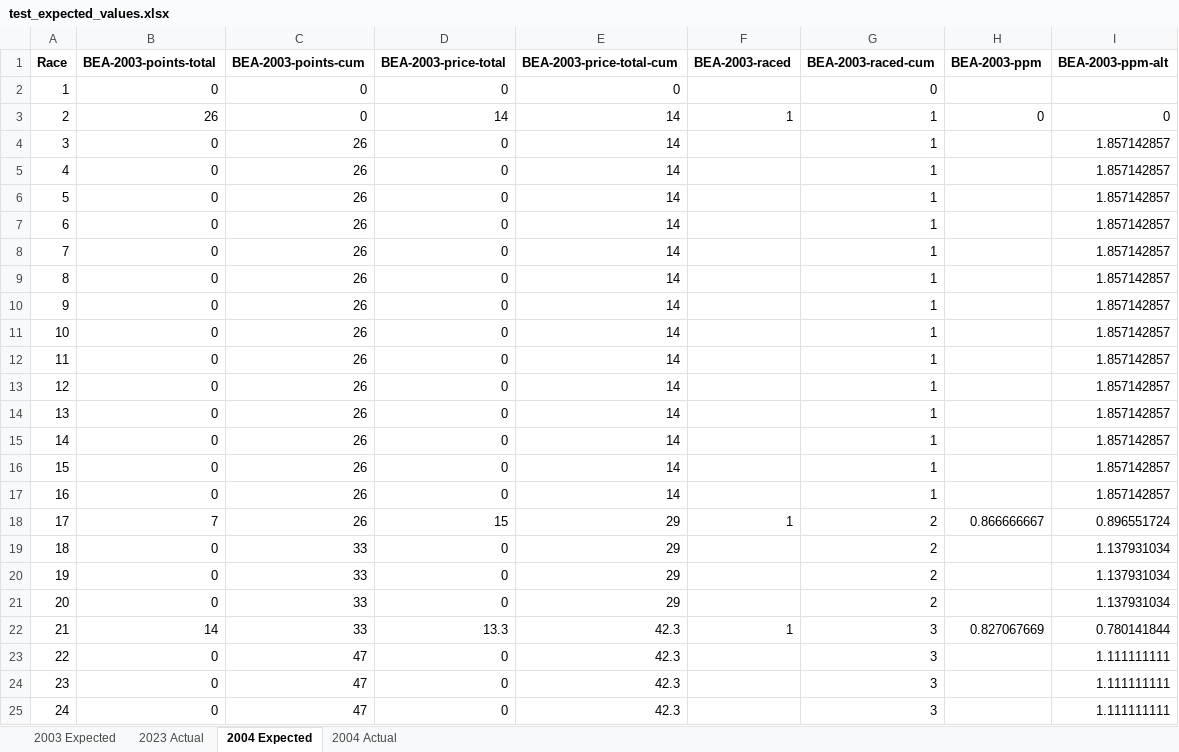
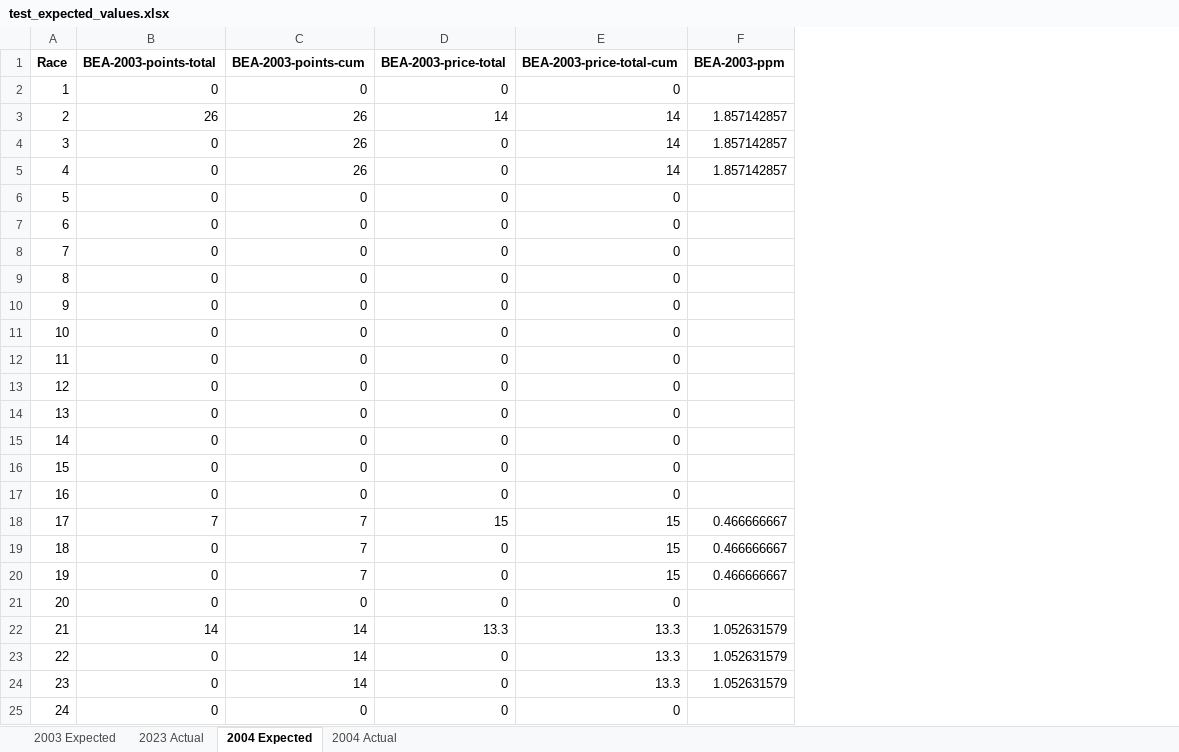
Before and after one commit to alexshepherd99/f1_fantasy, an Excel workbook: data/test_expected_values.xlsx, sheet 2004 Expected, drawn as a sheet; values as stored, in another font and other column widths than the file's, no borders; removed rows and columns are numbered as before the commit, all else as after; the diff names each change by its address in the sheet, - before the commit and + after, or states it on an @@ line.

Commit message:
Update test_expected_values.xlsx

```diff
--- a/data/test_expected_values.xlsx (sheet 2004 Expected)
+++ b/data/test_expected_values.xlsx (sheet 2004 Expected)
-column F (BEA-2003-raced), rows 3-22: 1 |  |  |  |  |  |  |  |  |  |  |  |  |  |  | 1 |  |  |  | 1
-column G (BEA-2003-raced-cum), rows 2-25: 0 | 1 | 1 | 1 | 1 | 1 | 1 | 1 | 1 | 1 | 1 | 1 | 1 | 1 | 1 | 1 | 2 | 2 | 2 | 2 | 3 | 3 | 3 | 3
-column I (BEA-2003-ppm-alt), rows 3-25: 0 | 1.857142857 | 1.857142857 | 1.857142857 | 1.857142857 | 1.857142857 | 1.857142857 | 1.857142857 | 1.857142857 | 1.857142857 | 1.857142857 | 1.857142857 | 1.857142857 | 1.857142857 | 1.857142857 | 0.896551724 | 1.137931034 | 1.137931034 | 1.137931034 | 0.780141844 | 1.111111111 | 1.111111111 | 1.111111111
-C3 (BEA-2003-points-cum): 0
+C3 (BEA-2003-points-cum): 26
-F3 (BEA-2003-ppm): 0
+F3 (BEA-2003-ppm): 1.857142857
-F4:F5 (BEA-2003-ppm): (empty)
+F4:F5 (BEA-2003-ppm): 1.857142857
-C6:C17 (BEA-2003-points-cum): 26
+C6:C17 (BEA-2003-points-cum): 0
-E6:E17 (BEA-2003-price-total-cum): 14
+E6:E17 (BEA-2003-price-total-cum): 0
-C18 (BEA-2003-points-cum): 26
+C18 (BEA-2003-points-cum): 7
-E18:E20 (BEA-2003-price-total-cum): 29
+E18:E20 (BEA-2003-price-total-cum): 15
-F18 (BEA-2003-ppm): 0.866666667
+F18 (BEA-2003-ppm): 0.466666667
-C19:C20 (BEA-2003-points-cum): 33
+C19:C20 (BEA-2003-points-cum): 7
-F19:F20 (BEA-2003-ppm): (empty)
+F19:F20 (BEA-2003-ppm): 0.466666667
-C21 (BEA-2003-points-cum): 33
+C21 (BEA-2003-points-cum): 0
-E21 (BEA-2003-price-total-cum): 29
+E21 (BEA-2003-price-total-cum): 0
-C22 (BEA-2003-points-cum): 33
+C22 (BEA-2003-points-cum): 14
-E22:E24 (BEA-2003-price-total-cum): 42.3
+E22:E24 (BEA-2003-price-total-cum): 13.3
-F22 (BEA-2003-ppm): 0.827067669
+F22 (BEA-2003-ppm): 1.052631579
-C23:C24 (BEA-2003-points-cum): 47
+C23:C24 (BEA-2003-points-cum): 14
-F23:F24 (BEA-2003-ppm): (empty)
+F23:F24 (BEA-2003-ppm): 1.052631579
-C25 (BEA-2003-points-cum): 47
+C25 (BEA-2003-points-cum): 0
-E25 (BEA-2003-price-total-cum): 42.3
+E25 (BEA-2003-price-total-cum): 0
```
Also changed, not shown: sheet 2003 Expected, formulas that keep their value.
